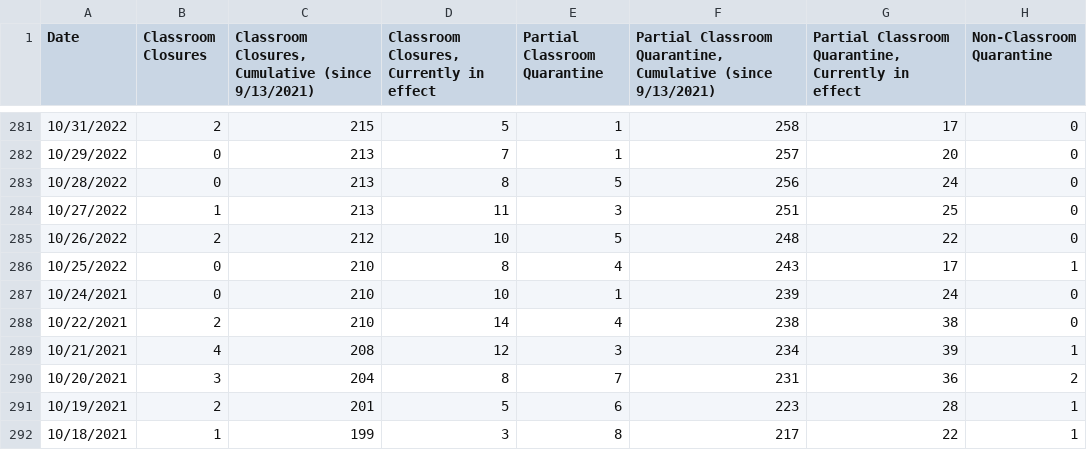
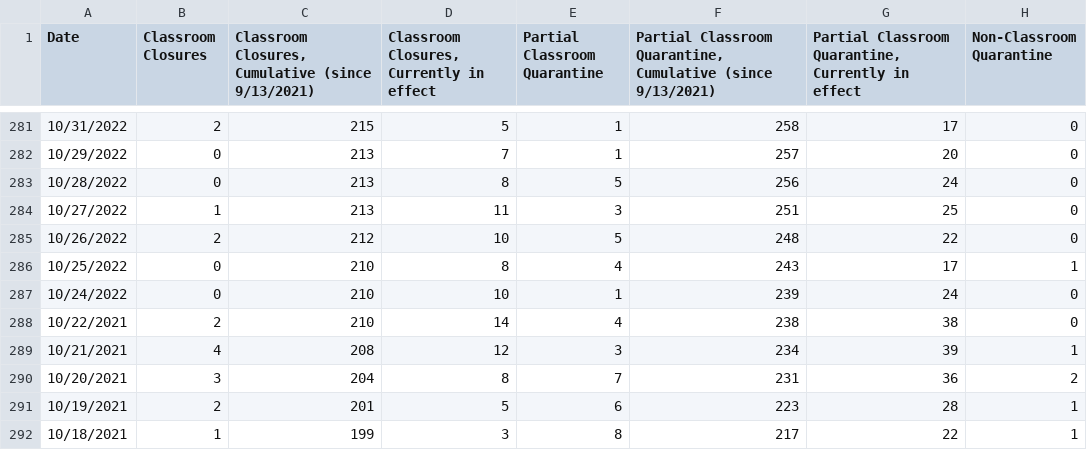
Before and after one commit to pressnyc/nyc-doe-covid-interventions, a CSV file: csv/actions-charter.csv, drawn as a sheet; only a part is shown, gaps mark what is left out; the diff names each change by its address in the sheet, - before the commit and + after, or states it on an @@ line.

```diff
--- a/csv/actions-charter.csv
+++ b/csv/actions-charter.csv
-A287 (Date): 10/24/2021
+A287 (Date): 10/24/2022
```
Also changed, not shown: csv/actions.csv, csv/confirmed-cases-cumulative.csv, 1 other file.
